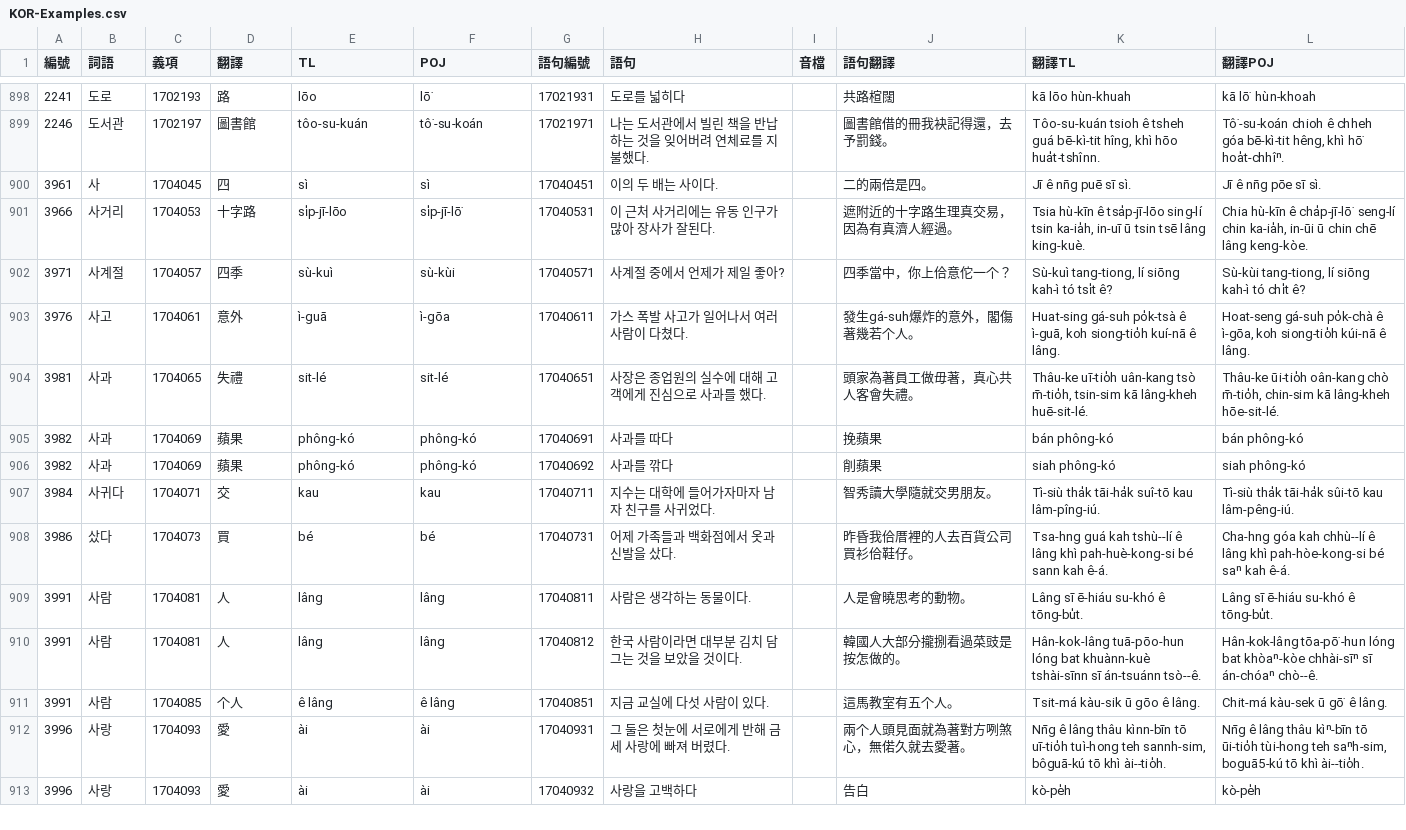
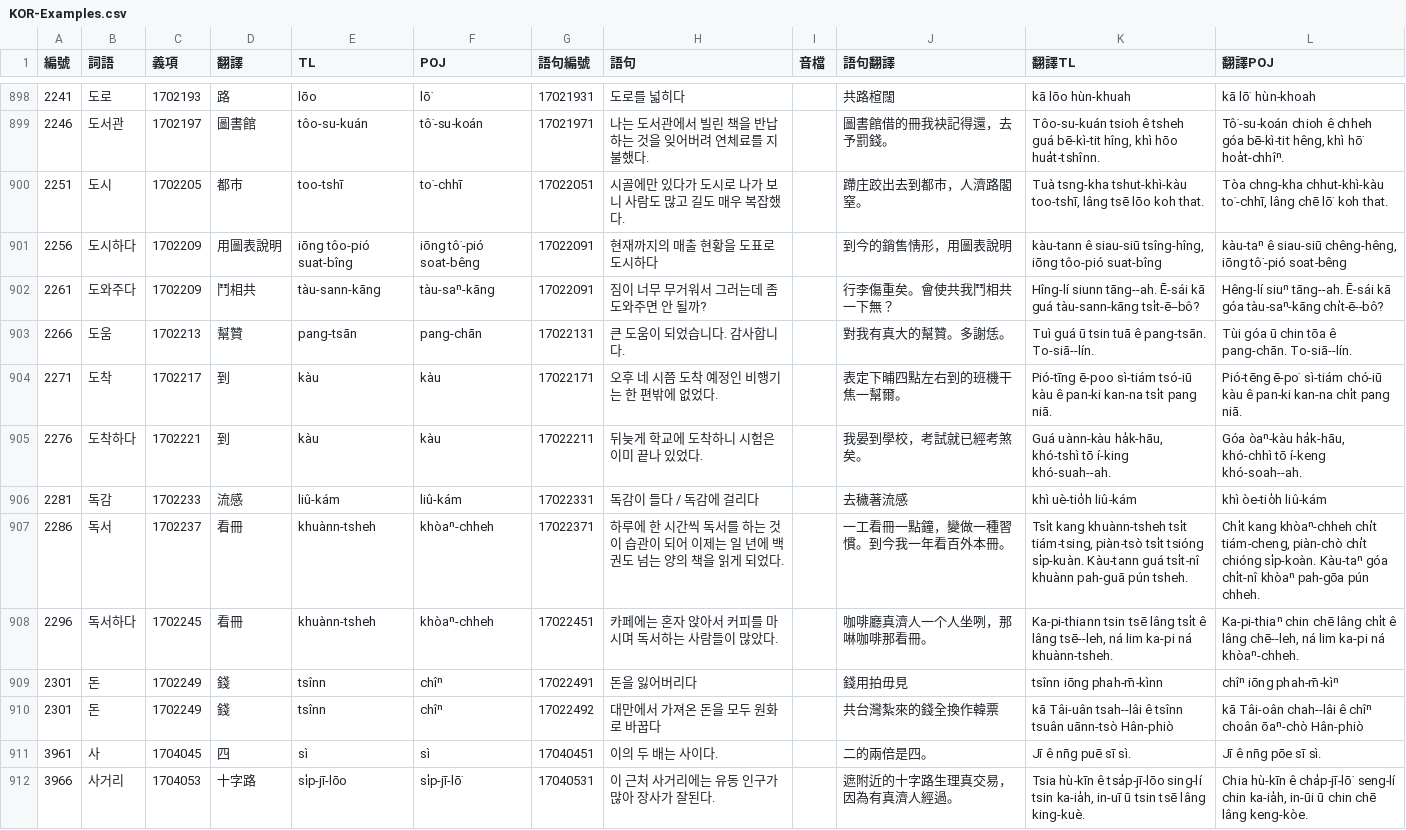
Before and after one commit to haiangdict/HLDKor, a CSV file: data/KOR-Examples.csv, drawn as a sheet; only a part is shown, gaps mark what is left out; the shorter side is filled out with more unchanged rows; the diff names each change by its address in the sheet, - before the commit and + after, or states it on an @@ line.

```diff
--- a/data/KOR-Examples.csv
+++ b/data/KOR-Examples.csv
+row 900: 2251 | 도시 | 1702205 | 都市 | too-tshī | to͘-chhī | 17022051 | 시골에만 있다가 도시로 나가 보니 사람도 많고 길도 매우 복잡했다. |  | 蹛庄跤出去到都市，人濟路閣窒。 | Tuà tsng-kha tshut-khì-kàu too-tshī, lâng tsē lōo koh that. | Tòa chng-kha chhut-khì-kàu to͘-chhī, lâng chē lō͘ koh that.
+row 901: 2256 | 도시하다 | 1702209 | 用圖表說明 | iōng tôo-pió suat-bîng | iōng tô͘-pió soat-bêng | 17022091 | 현재까지의 매출 현황을 도표로 도시하다 |  | 到今的銷售情形，用圖表說明 | kàu-tann ê siau-siū tsîng-hîng, iōng tôo-pió suat-bîng | kàu-taⁿ ê siau-siū chêng-hêng, iōng tô͘-pió soat-bêng
+row 902: 2261 | 도와주다 | 1702209 | 鬥相共 | tàu-sann-kāng | tàu-saⁿ-kāng | 17022091 | 짐이 너무 무거워서 그러는데 좀 도와주면 안 될까? |  | 行李傷重矣。會使共我鬥相共一下無？ | Hîng-lí siunn tāng--ah. Ē-sái kā guá tàu-sann-kāng tsi̍t-ē--bô? | Hêng-lí siuⁿ tāng--ah. Ē-sái kā góa tàu-saⁿ-kāng chi̍t-ē--bô?
+row 903: 2266 | 도움 | 1702213 | 幫贊 | pang-tsān | pang-chān | 17022131 | 큰 도움이 되었습니다. 감사합니다. |  | 對我有真大的幫贊。多謝恁。 | Tuì guá ū tsin tuā ê pang-tsān. To-siā--lín. | Tùi góa ū chin tōa ê pang-chān. To-siā--lín.
+row 904: 2271 | 도착 | 1702217 | 到 | kàu | kàu | 17022171 | 오후 네 시쯤 도착 예정인 비행기는 한 편밖에 없었다. |  | 表定下晡四點左右到的班機干焦一幫爾。 | Pió-tīng ē-poo sì-tiám tsó-iū kàu ê pan-ki kan-na tsi̍t pang niā. | Pió-tēng ē-po͘ sì-tiám chó-iū kàu ê pan-ki kan-na chi̍t pang niā.
+row 905: 2276 | 도착하다 | 1702221 | 到 | kàu | kàu | 17022211 | 뒤늦게 학교에 도착하니 시험은 이미 끝나 있었다. |  | 我晏到學校，考試就已經考煞矣。 | Guá uànn-kàu ha̍k-hāu, khó-tshì tō í-king khó-suah--ah. | Góa òaⁿ-kàu ha̍k-hāu, khó-chhì tō í-keng khó-soah--ah.
+row 906: 2281 | 독감 | 1702233 | 流感 | liû-kám | liû-kám | 17022331 | 독감이 들다 / 독감에 걸리다 |  | 去穢著流感 | khì uè-tio̍h liû-kám | khì òe-tio̍h liû-kám
+row 907: 2286 | 독서 | 1702237 | 看冊 | khuànn-tsheh | khòaⁿ-chheh | 17022371 | 하루에 한 시간씩 독서를 하는 것이 습관이 되어 이제는 일 년에 백 권도 넘는 양의 책을 읽게 되었다. |  | 一工看冊一點鐘，變做一種習慣。到今我一年看百外本冊。 | Tsi̍t kang khuànn-tsheh tsi̍t tiám-tsing, piàn-tsò tsi̍t tsióng si̍p-kuàn. Kàu-tann guá tsi̍t-nî khuànn pah-guā pún tsheh. | Chi̍t kang khòaⁿ-chheh chi̍t tiám-cheng, piàn-chò chi̍t chióng si̍p-koàn. Kàu-taⁿ góa chi̍t-nî khòaⁿ pah-gōa pún chheh.
+row 908: 2296 | 독서하다 | 1702245 | 看冊 | khuànn-tsheh | khòaⁿ-chheh | 17022451 | 카페에는 혼자 앉아서 커피를 마시며 독서하는 사람들이 많았다. |  | 咖啡廳真濟人一个人坐咧，那啉咖啡那看冊。 | Ka-pi-thiann tsin tsē lâng tsi̍t ê lâng tsē--leh, ná lim ka-pi ná khuànn-tsheh. | Ka-pi-thiaⁿ chin chē lâng chi̍t ê lâng chē--leh, ná lim ka-pi ná khòaⁿ-chheh.
+row 909: 2301 | 돈 | 1702249 | 錢 | tsînn | chîⁿ | 17022491 | 돈을 잃어버리다 |  | 錢用拍毋見 | tsînn iōng phah-m̄-kìnn | chîⁿ iōng phah-m̄-kìⁿ
+row 910: 2301 | 돈 | 1702249 | 錢 | tsînn | chîⁿ | 17022492 | 대만에서 가져온 돈을 모두 원화로 바꿉다 |  | 共台灣紮來的錢全換作韓票 | kā Tâi-uân tsah--lâi ê tsînn tsuân uānn-tsò Hân-phiò | kā Tâi-oân chah--lâi ê chîⁿ choân ōaⁿ-chò Hân-phiò
```
Also changed, not shown: data/HLD-Etymology.csv, data/KOR-Lemmata.csv, 1 other file.
